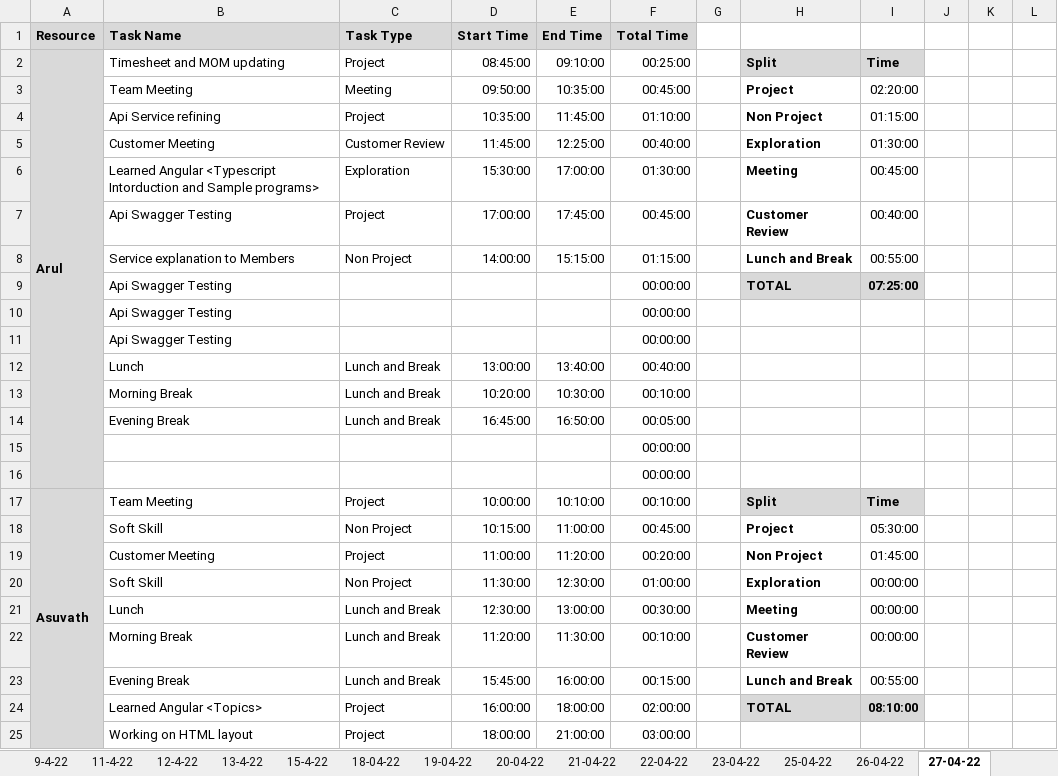
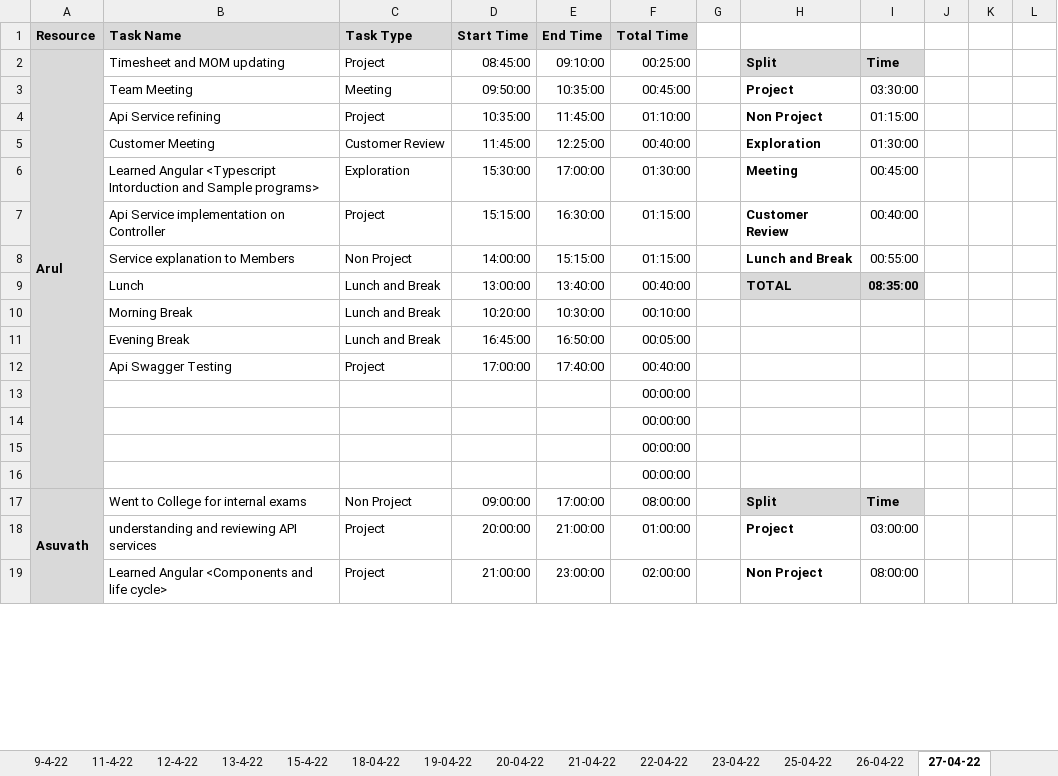
Before and after one commit to TEAM-EUPHORIA/TEAM-EUPHORIA-TMS, an Excel workbook: Process/Timesheet/PTW-Timesheet.xlsx, sheet 27-04-22, drawn as a sheet; only a part is shown; values as stored, in another font and other column widths than the file's, no borders; conditional formats not drawn; removed rows and columns are numbered as before the commit, all else as after; rows hold the shown columns only; the diff covers the shown part only; the diff names each change by its address in the sheet, - before the commit and + after, or states it on an @@ line.

```diff
--- a/Process/Timesheet/PTW-Timesheet.xlsx (sheet 27-04-22)
+++ b/Process/Timesheet/PTW-Timesheet.xlsx (sheet 27-04-22)
-I3: 02:20:00
+I3: 03:30:00
-B7 (Task Name): Api Swagger Testing
+B7 (Task Name): Api Service implementation on Controller
-D7 (Start Time): 17:00:00
+D7 (Start Time): 15:15:00
-E7 (End Time): 17:45:00
+E7 (End Time): 16:30:00
-F7 (Total Time): 00:45:00
+F7 (Total Time): 01:15:00
-row 9:  | Api Swagger Testing |  |  |  | 00:00:00 |  | TOTAL | 07:25:00
-row 10:  | Api Swagger Testing |  |  |  | 00:00:00
-row 11:  | Api Swagger Testing |  |  |  | 00:00:00
-H9: (empty)
+H9: TOTAL
-H9:I9 fill: none
+H9:I9 fill: #D9D9D9
-I9: (empty)
+I9: 08:35:00
+row 12:  | Api Swagger Testing | Project | 17:00:00 | 17:40:00 | 00:40:00
@@ row 40 moved to row 15: 00:00:00 @@
@@ row 41 moved to row 16: 00:00:00 @@
-B17 (Task Name): Team Meeting
+B17 (Task Name): Went to College for internal exams
-C17 (Task Type): Project
+C17 (Task Type): Non Project
-D17 (Start Time): 10:00:00
+D17 (Start Time): 09:00:00
-E17 (End Time): 10:10:00
+E17 (End Time): 17:00:00
-F17 (Total Time): 00:10:00
+F17 (Total Time): 08:00:00
-row 18:  | Soft Skill | Non Project | 10:15:00 | 11:00:00 | 00:45:00 |  | Project | 05:30:00
+row 18:  | understanding and reviewing API services | Project | 20:00:00 | 21:00:00 | 01:00:00 |  | Project | 03:00:00
-B19 (Task Name): Customer Meeting
+B19 (Task Name): Learned Angular <Components and life cycle>
-D19 (Start Time): 11:00:00
+D19 (Start Time): 21:00:00
-E19 (End Time): 11:20:00
+E19 (End Time): 23:00:00
-F19 (Total Time): 00:20:00
+F19 (Total Time): 02:00:00
-I19: 01:45:00
+I19: 08:00:00
-row 20:  | Soft Skill | Non Project | 11:30:00 | 12:30:00 | 01:00:00 |  | Exploration | 00:00:00
-row 21:  | Lunch | Lunch and Break | 12:30:00 | 13:00:00 | 00:30:00 |  | Meeting | 00:00:00
-row 22:  | Morning Break | Lunch and Break | 11:20:00 | 11:30:00 | 00:10:00 |  | Customer Review | 00:00:00
-row 23:  | Evening Break | Lunch and Break | 15:45:00 | 16:00:00 | 00:15:00 |  | Lunch and Break | 00:55:00
-row 24:  | Learned Angular <Topics> | Project | 16:00:00 | 18:00:00 | 02:00:00 |  | TOTAL | 08:10:00
-row 25:  | Working on HTML layout | Project | 18:00:00 | 21:00:00 | 03:00:00
```
Also changed, not shown: 41 added rows, 33 removed rows, 11 moved rows, 51 edited cells, cell formats and merged cells elsewhere in this sheet, sheet 26-04-22, formulas that keep their value, 1 other file.
